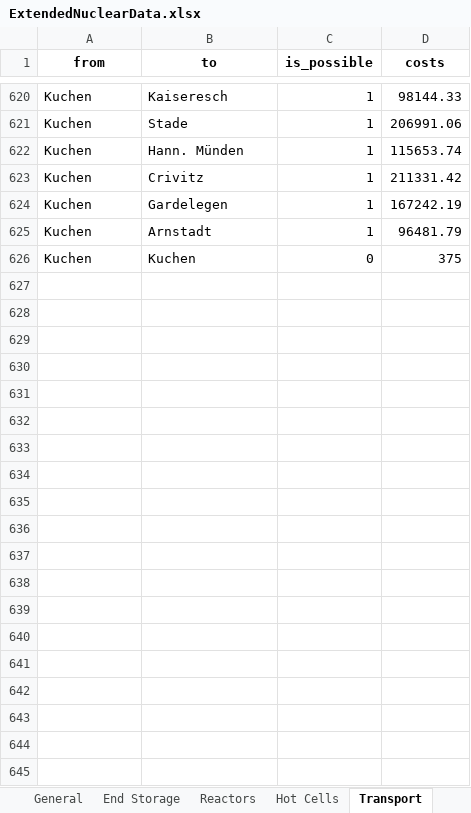
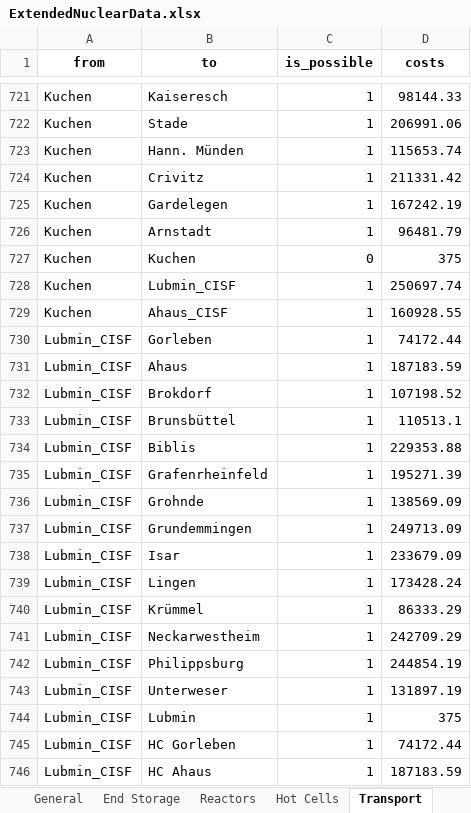
Before and after one commit to hzoerner/operations_oppenheimer, an Excel workbook: data/ExtendedNuclearData.xlsx, sheet Transport, drawn as a sheet; only a part is shown, gaps mark what is left out; values as stored, in another font and other column widths than the file's, no borders; the diff covers the shown part only; the diff names each change by its address in the sheet, - before the commit and + after, or states it on an @@ line.

```diff
--- a/data/ExtendedNuclearData.xlsx (sheet Transport)
+++ b/data/ExtendedNuclearData.xlsx (sheet Transport)
+row 728: Kuchen | Lubmin_CISF | 1 | 250697.74
+row 729: Kuchen | Ahaus_CISF | 1 | 160928.55
+row 730: Lubmin_CISF | Gorleben | 1 | 74172.44
+row 731: Lubmin_CISF | Ahaus | 1 | 187183.59
+row 732: Lubmin_CISF | Brokdorf | 1 | 107198.52
+row 733: Lubmin_CISF | Brunsbüttel | 1 | 110513.1
+row 734: Lubmin_CISF | Biblis | 1 | 229353.88
+row 735: Lubmin_CISF | Grafenrheinfeld | 1 | 195271.39
+row 736: Lubmin_CISF | Grohnde | 1 | 138569.09
+row 737: Lubmin_CISF | Grundemmingen | 1 | 249713.09
+row 738: Lubmin_CISF | Isar | 1 | 233679.09
+row 739: Lubmin_CISF | Lingen | 1 | 173428.24
+row 740: Lubmin_CISF | Krümmel | 1 | 86333.29
+row 741: Lubmin_CISF | Neckarwestheim | 1 | 242709.29
+row 742: Lubmin_CISF | Philippsburg | 1 | 244854.19
+row 743: Lubmin_CISF | Unterweser | 1 | 131897.19
+row 744: Lubmin_CISF | Lubmin | 1 | 375
+row 745: Lubmin_CISF | HC Gorleben | 1 | 74172.44
+row 746: Lubmin_CISF | HC Ahaus | 1 | 187183.59
```
Also changed, not shown: 140 added rows and 100 edited cells elsewhere in this sheet, sheet End Storage, sheet Hot Cells, sheet CISF, sheet General, 5 other files.
